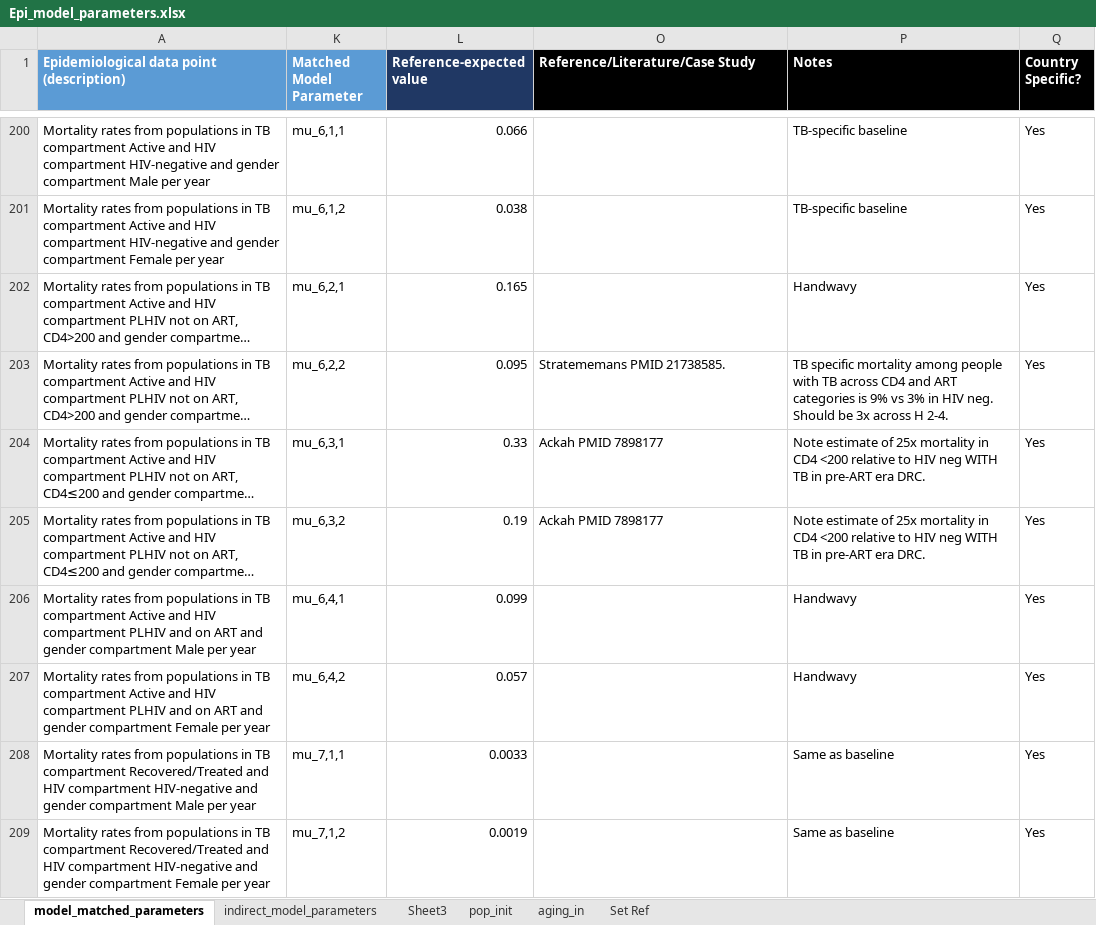
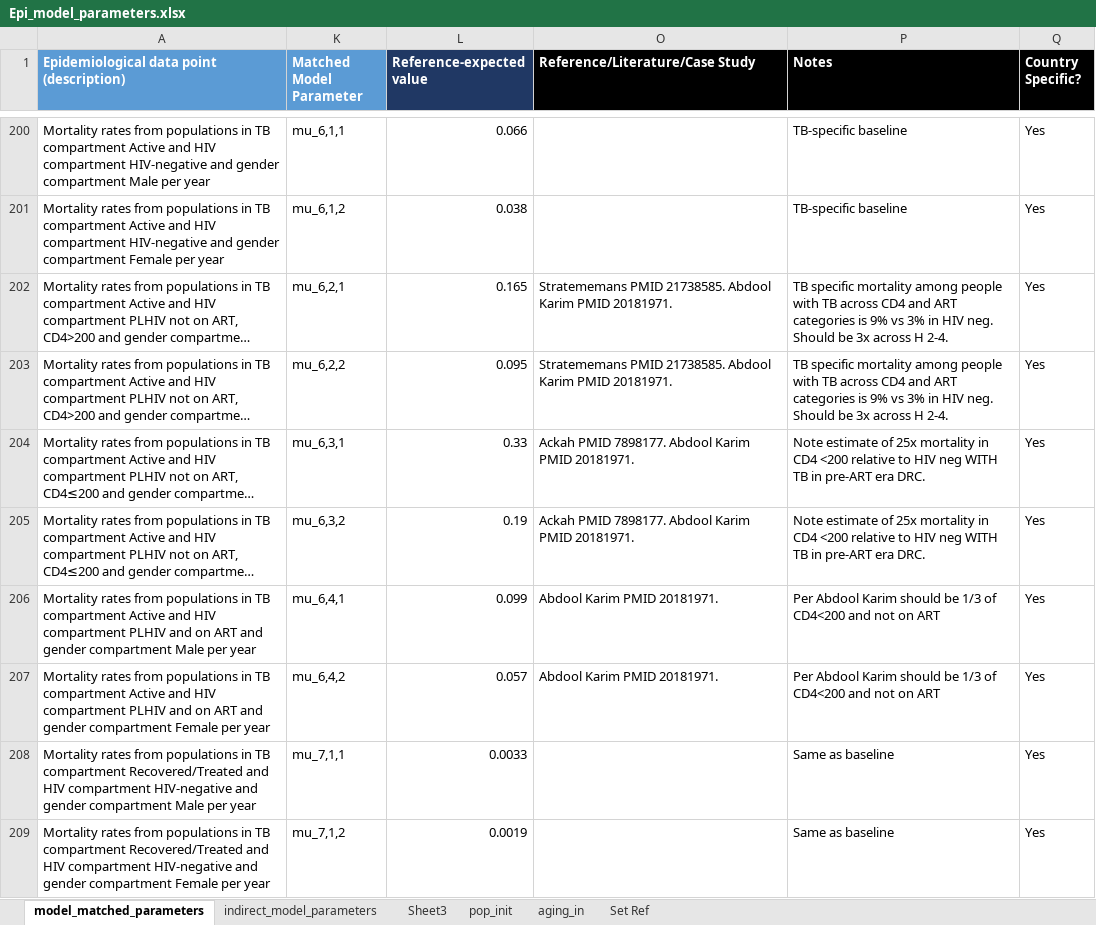
Before and after one commit to cgreene3/dynamic_transmission_model_HIV_TB_KZN_SA, an Excel workbook: param_files/Epi_model_parameters.xlsx, sheet model_matched_parameters, drawn as a sheet; only a part is shown, gaps mark what is left out; long unchanged cells end in …; values as stored, in another font and other column widths than the file's, no borders; the diff names each change by its address in the sheet, - before the commit and + after, or states it on an @@ line.

Commit message:
Added citation for TB-HIV mortality
Added Abdool Karim SAPiT

```diff
--- a/param_files/Epi_model_parameters.xlsx (sheet model_matched_parameters)
+++ b/param_files/Epi_model_parameters.xlsx (sheet model_matched_parameters)
-O202 (Reference/Literature/Case Study): (empty)
+O202 (Reference/Literature/Case Study): Stratememans PMID 21738585. Abdool Karim PMID 20181971.
-P202 (Notes): Handwavy
+P202 (Notes): TB specific mortality among people with TB across CD4 and ART categories is 9% vs 3% in HIV neg. Should be 3x across H 2-4.
-O203 (Reference/Literature/Case Study): Stratememans PMID 21738585.
+O203 (Reference/Literature/Case Study): Stratememans PMID 21738585. Abdool Karim PMID 20181971.
-O204:O205 (Reference/Literature/Case Study): Ackah PMID 7898177
+O204:O205 (Reference/Literature/Case Study): Ackah PMID 7898177. Abdool Karim PMID 20181971.
-O206:O207 (Reference/Literature/Case Study): (empty)
+O206:O207 (Reference/Literature/Case Study): Abdool Karim PMID 20181971.
-P206:P207 (Notes): Handwavy
+P206:P207 (Notes): Per Abdool Karim should be 1/3 of CD4<200 and not on ART
```
